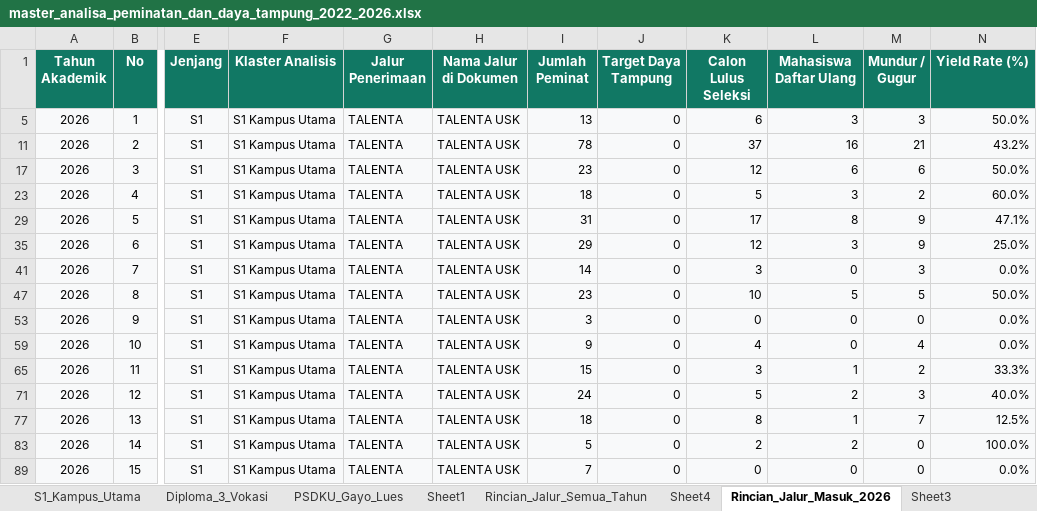
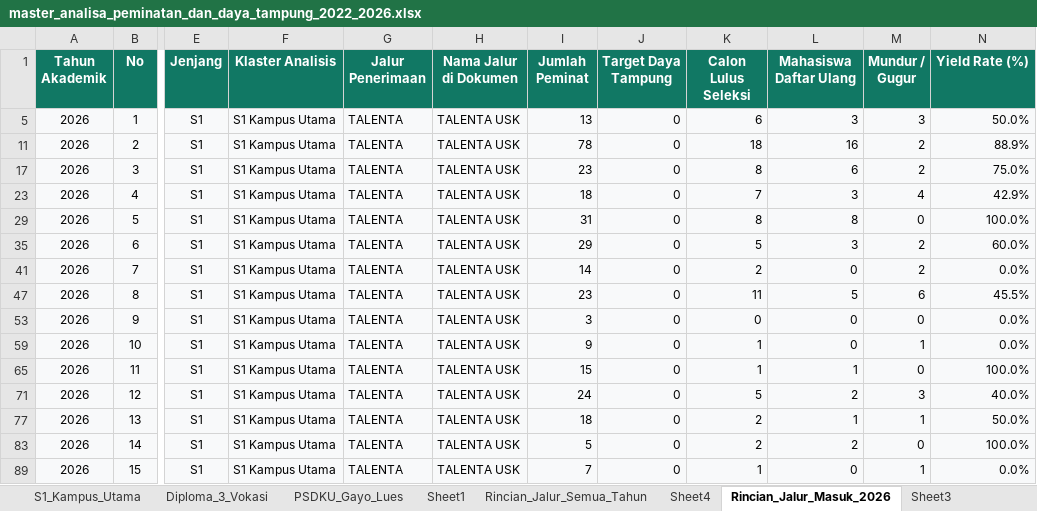
Before and after one commit to AuliaMuzhaffar/projek-magang-usk, an Excel workbook: analisa_peminatan_dan_daya_tampung/data/master_analisa_peminatan_dan_daya_tampung_2022_2026.xlsx, sheet Rincian_Jalur_Masuk_2026, drawn as a sheet; only a part is shown, gaps mark what is left out; values as stored, in another font and other column widths than the file's, no borders; the diff covers the shown part only; the diff names each change by its address in the sheet, - before the commit and + after, or states it on an @@ line.

```diff
--- a/analisa_peminatan_dan_daya_tampung/data/master_analisa_peminatan_dan_daya_tampung_2022_2026.xlsx (sheet Rincian_Jalur_Masuk_2026)
+++ b/analisa_peminatan_dan_daya_tampung/data/master_analisa_peminatan_dan_daya_tampung_2022_2026.xlsx (sheet Rincian_Jalur_Masuk_2026)
-K11 (Calon Lulus Seleksi): 37
+K11 (Calon Lulus Seleksi): 18
-M11 (Mundur / Gugur): 21
+M11 (Mundur / Gugur): 2
-N11 (Yield Rate (%)): 43.2%
+N11 (Yield Rate (%)): 88.9%
-K17 (Calon Lulus Seleksi): 12
+K17 (Calon Lulus Seleksi): 8
-M17 (Mundur / Gugur): 6
+M17 (Mundur / Gugur): 2
-N17 (Yield Rate (%)): 50.0%
+N17 (Yield Rate (%)): 75.0%
-K23 (Calon Lulus Seleksi): 5
+K23 (Calon Lulus Seleksi): 7
-M23 (Mundur / Gugur): 2
+M23 (Mundur / Gugur): 4
-N23 (Yield Rate (%)): 60.0%
+N23 (Yield Rate (%)): 42.9%
-K29 (Calon Lulus Seleksi): 17
+K29 (Calon Lulus Seleksi): 8
-M29 (Mundur / Gugur): 9
+M29 (Mundur / Gugur): 0
-N29 (Yield Rate (%)): 47.1%
+N29 (Yield Rate (%)): 100.0%
-K35 (Calon Lulus Seleksi): 12
+K35 (Calon Lulus Seleksi): 5
-M35 (Mundur / Gugur): 9
+M35 (Mundur / Gugur): 2
-N35 (Yield Rate (%)): 25.0%
+N35 (Yield Rate (%)): 60.0%
-K41 (Calon Lulus Seleksi): 3
+K41 (Calon Lulus Seleksi): 2
-M41 (Mundur / Gugur): 3
+M41 (Mundur / Gugur): 2
-K47 (Calon Lulus Seleksi): 10
+K47 (Calon Lulus Seleksi): 11
-M47 (Mundur / Gugur): 5
+M47 (Mundur / Gugur): 6
-N47 (Yield Rate (%)): 50.0%
+N47 (Yield Rate (%)): 45.5%
-K59 (Calon Lulus Seleksi): 4
+K59 (Calon Lulus Seleksi): 1
-M59 (Mundur / Gugur): 4
+M59 (Mundur / Gugur): 1
-K65 (Calon Lulus Seleksi): 3
+K65 (Calon Lulus Seleksi): 1
-M65 (Mundur / Gugur): 2
+M65 (Mundur / Gugur): 0
-N65 (Yield Rate (%)): 33.3%
+N65 (Yield Rate (%)): 100.0%
-K77 (Calon Lulus Seleksi): 8
+K77 (Calon Lulus Seleksi): 2
-M77 (Mundur / Gugur): 7
+M77 (Mundur / Gugur): 1
-N77 (Yield Rate (%)): 12.5%
+N77 (Yield Rate (%)): 50.0%
-K89 (Calon Lulus Seleksi): 0
+K89 (Calon Lulus Seleksi): 1
-M89 (Mundur / Gugur): 0
+M89 (Mundur / Gugur): 1
```
Also changed, not shown: 100 edited cells elsewhere in this sheet, sheet Rincian_Jalur_Semua_Tahun, analisa_peminatan_dan_daya_tampung/data/analisa_jalur_masuk_dan_kebocoran_per_prodi_2022_2026.xlsx, 18 other files.
